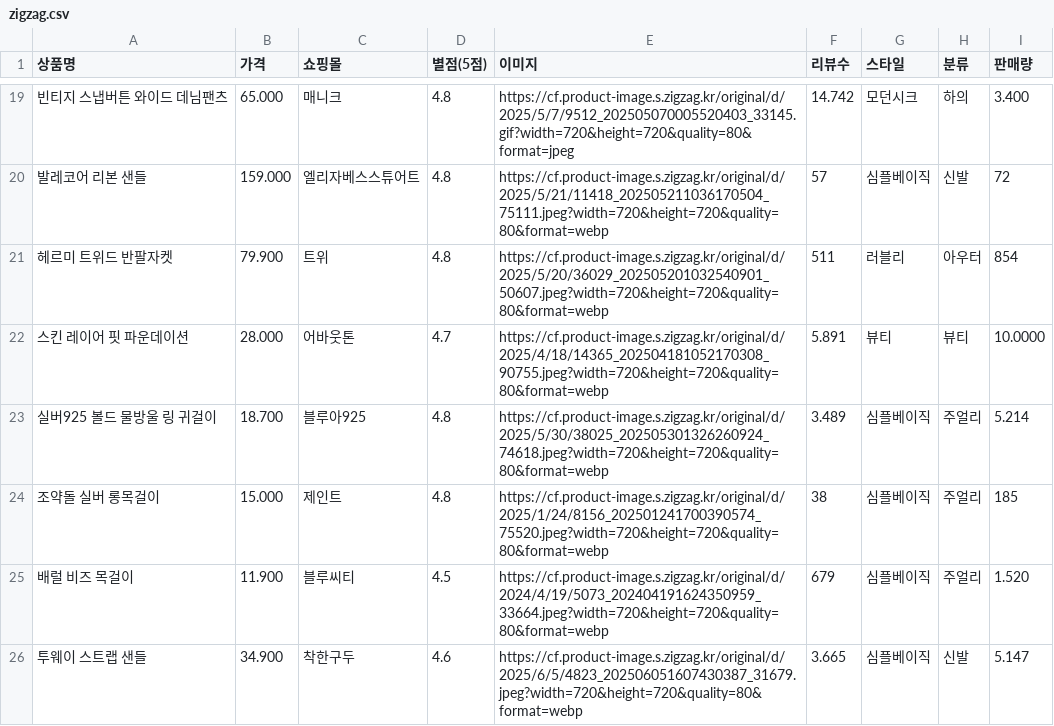
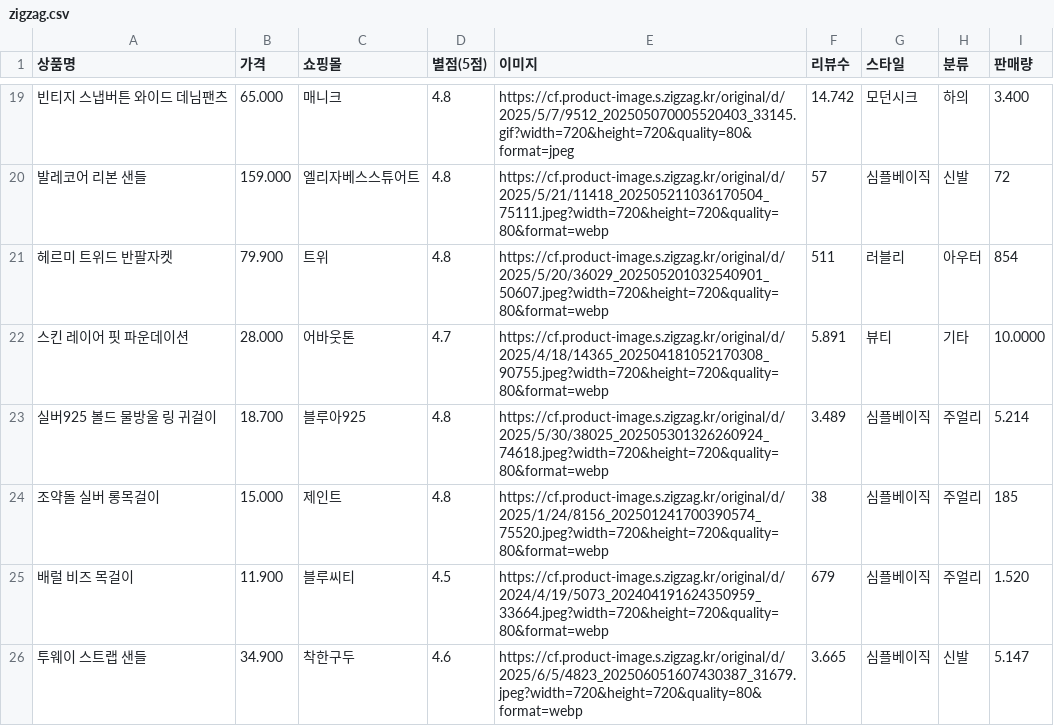
Before and after one commit to seoyun211/Fashion_AI, a CSV file: backend/data/zigzag.csv, drawn as a sheet; only a part is shown, gaps mark what is left out; the diff names each change by its address in the sheet, - before the commit and + after, or states it on an @@ line.

Commit message:
csv

```diff
--- a/backend/data/zigzag.csv
+++ b/backend/data/zigzag.csv
-H22 (분류): 뷰티
+H22 (분류): 기타
```
